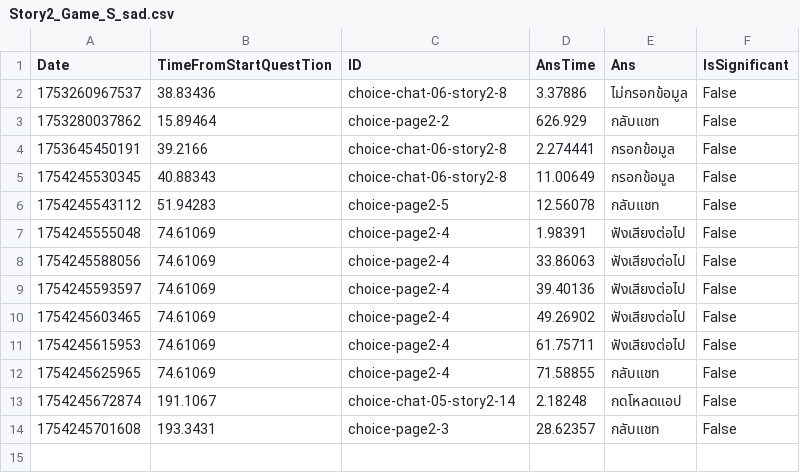
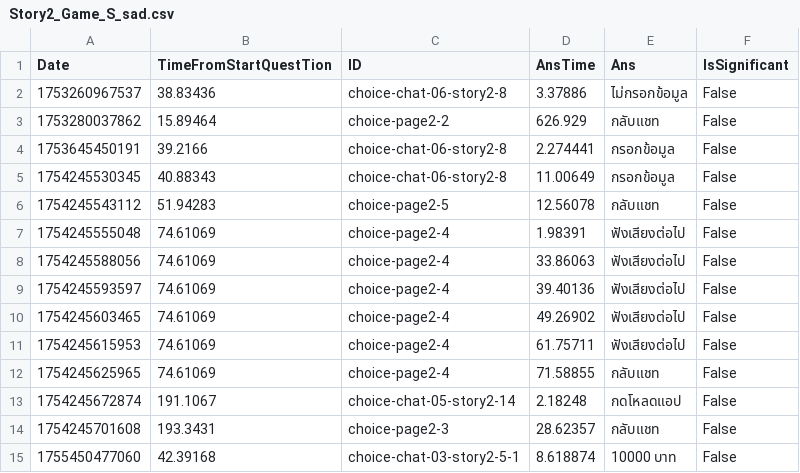
Before and after one commit to kinokokuma/fakeapp2, a CSV file: Assets/CSV/Story2_Game_S_sad.csv, drawn as a sheet.

```diff
--- a/Assets/CSV/Story2_Game_S_sad.csv
+++ b/Assets/CSV/Story2_Game_S_sad.csv
@@ -14 +14,2 @@ Date,TimeFromStartQuestTion,ID,AnsTime,Ans,IsSignificant
 1754245701608,193.3431,choice-page2-3,28.62357,กลับแชท,False
+1755450477060,42.39168,choice-chat-03-story2-5-1,8.618874,10000 บาท,False
```
Also changed, not shown: Assets/CSV/Story2_Game_S_asd.csv, Assets/CSV/Story2_Game_S_d.csv, 39 other files.
